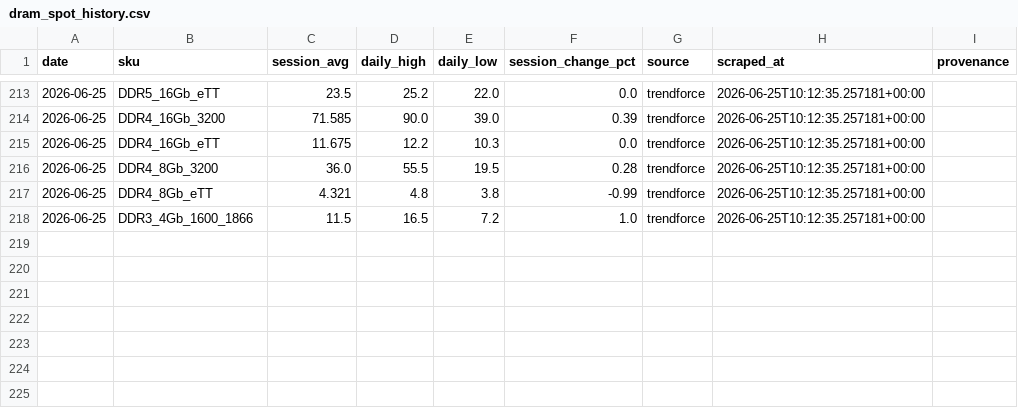
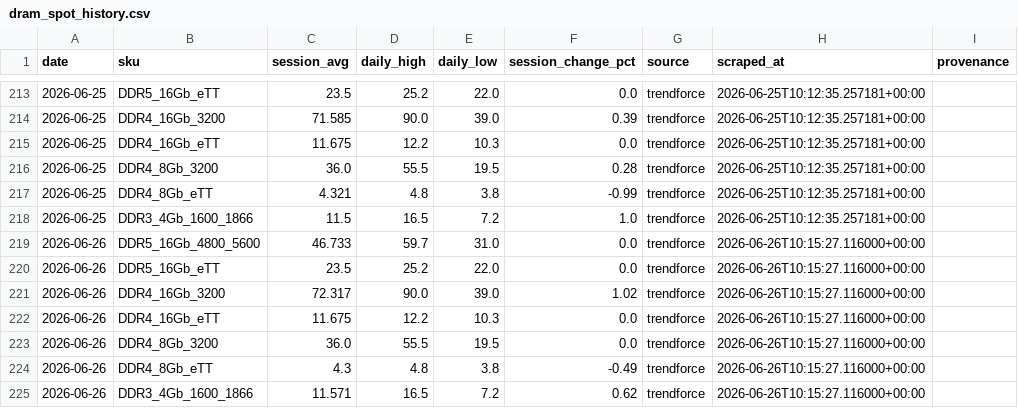
Before and after one commit to 94yz6n6q9z-arch/Memory-Cycle-Daily-Report, a CSV file: data/dram_spot_history.csv, drawn as a sheet; only a part is shown, gaps mark what is left out; the diff names each change by its address in the sheet, - before the commit and + after, or states it on an @@ line.

```diff
--- a/data/dram_spot_history.csv
+++ b/data/dram_spot_history.csv
+row 219: 2026-06-26 | DDR5_16Gb_4800_5600 | 46.733 | 59.7 | 31.0 | 0.0 | trendforce | 2026-06-26T10:15:27.116000+00:00
+row 220: 2026-06-26 | DDR5_16Gb_eTT | 23.5 | 25.2 | 22.0 | 0.0 | trendforce | 2026-06-26T10:15:27.116000+00:00
+row 221: 2026-06-26 | DDR4_16Gb_3200 | 72.317 | 90.0 | 39.0 | 1.02 | trendforce | 2026-06-26T10:15:27.116000+00:00
+row 222: 2026-06-26 | DDR4_16Gb_eTT | 11.675 | 12.2 | 10.3 | 0.0 | trendforce | 2026-06-26T10:15:27.116000+00:00
+row 223: 2026-06-26 | DDR4_8Gb_3200 | 36.0 | 55.5 | 19.5 | 0.0 | trendforce | 2026-06-26T10:15:27.116000+00:00
+row 224: 2026-06-26 | DDR4_8Gb_eTT | 4.3 | 4.8 | 3.8 | -0.49 | trendforce | 2026-06-26T10:15:27.116000+00:00
+row 225: 2026-06-26 | DDR3_4Gb_1600_1866 | 11.571 | 16.5 | 7.2 | 0.62 | trendforce | 2026-06-26T10:15:27.116000+00:00
```
Also changed, not shown: data/dram_contract_actuals.csv, 20 other files.
